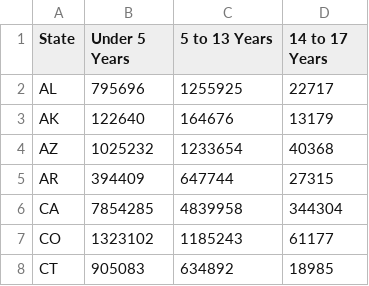
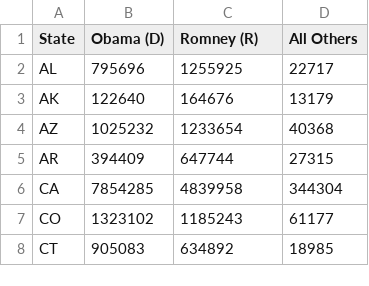
Before and after one commit to piyushbhargava7/piyushbhargava7.github.io, a CSV file: data_1.csv, drawn as a sheet; only a part is shown.

Commit message:
Update data_1.csv

```diff
--- a/data_1.csv
+++ b/data_1.csv
@@ -1,2 +1,2 @@
-State,Under 5 Years,5 to 13 Years,14 to 17 Years
+State,Obama (D),Romney (R),All Others
 AL,795696,1255925,22717
```
